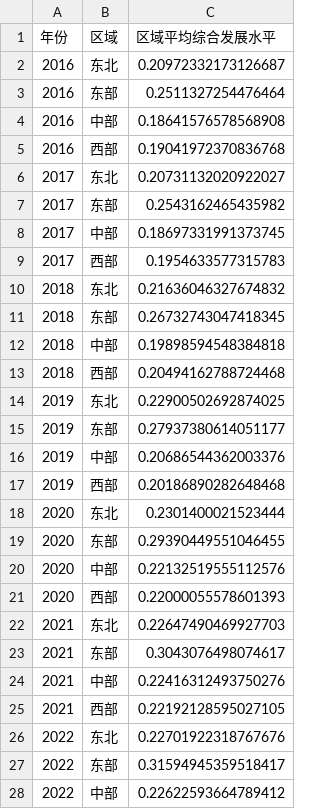
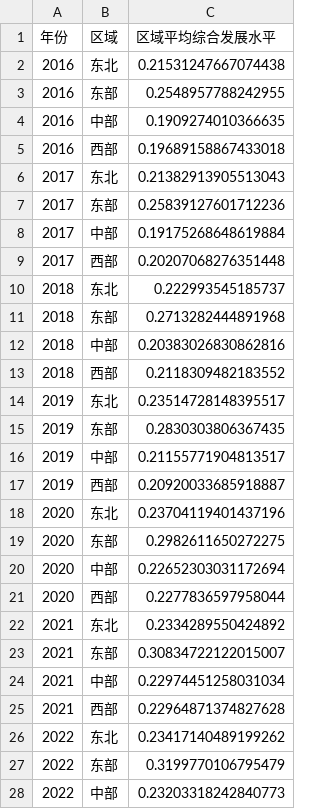
Before and after one commit to Alanine-gH/StatisticalModeling_2026, a CSV file: question_1/output/results/四大区域年度平均综合发展水平.csv, drawn as a sheet; only a part is shown; the diff covers the shown part only.

```diff
--- a/question_1/output/results/四大区域年度平均综合发展水平.csv
+++ b/question_1/output/results/四大区域年度平均综合发展水平.csv
@@ -1,28 +1,28 @@
 年份,区域,区域平均综合发展水平
-2016,东北,0.20972332173126687
-2016,东部,0.2511327254476464
-2016,中部,0.18641576578568908
-2016,西部,0.19041972370836768
-2017,东北,0.20731132020922027
-2017,东部,0.2543162465435982
-2017,中部,0.18697331991373745
-2017,西部,0.1954633577315783
-2018,东北,0.21636046327674832
-2018,东部,0.26732743047418345
-2018,中部,0.19898594548384818
-2018,西部,0.20494162788724468
-2019,东北,0.22900502692874025
-2019,东部,0.27937380614051177
-2019,中部,0.20686544362003376
-2019,西部,0.20186890282648468
-2020,东北,0.2301400021523444
-2020,东部,0.29390449551046455
-2020,中部,0.22132519555112576
-2020,西部,0.22000055578601393
-2021,东北,0.22647490469927703
-2021,东部,0.3043076498074617
-2021,中部,0.22416312493750276
-2021,西部,0.22192128595027105
-2022,东北,0.22701922318767676
-2022,东部,0.31594945359518417
-2022,中部,0.22622593664789412
+2016,东北,0.21531247667074438
+2016,东部,0.2548957788242955
+2016,中部,0.1909274010366635
+2016,西部,0.19689158867433018
+2017,东北,0.21382913905513043
+2017,东部,0.25839127601712236
+2017,中部,0.19175268648619884
+2017,西部,0.20207068276351448
+2018,东北,0.222993545185737
+2018,东部,0.2713282444891968
+2018,中部,0.20383026830862816
+2018,西部,0.2118309482183552
+2019,东北,0.23514728148395517
+2019,东部,0.2830303806367435
+2019,中部,0.21155771904813517
+2019,西部,0.20920033685918887
+2020,东北,0.23704119401437196
+2020,东部,0.2982611650272275
+2020,中部,0.22652303031172694
+2020,西部,0.2277836597958044
+2021,东北,0.2334289550424892
+2021,东部,0.30834722122015007
+2021,中部,0.22974451258031034
+2021,西部,0.22964871374827628
+2022,东北,0.23417140489199262
+2022,东部,0.3199770106795479
+2022,中部,0.23203318242840773
```
Also changed, not shown: 5 edited cells elsewhere in this file, question_1/output/results/双年度省份综合发展指数_地图制图用.csv, question_1/output/results/双系统指标权重对比表.csv, 19 other files.
